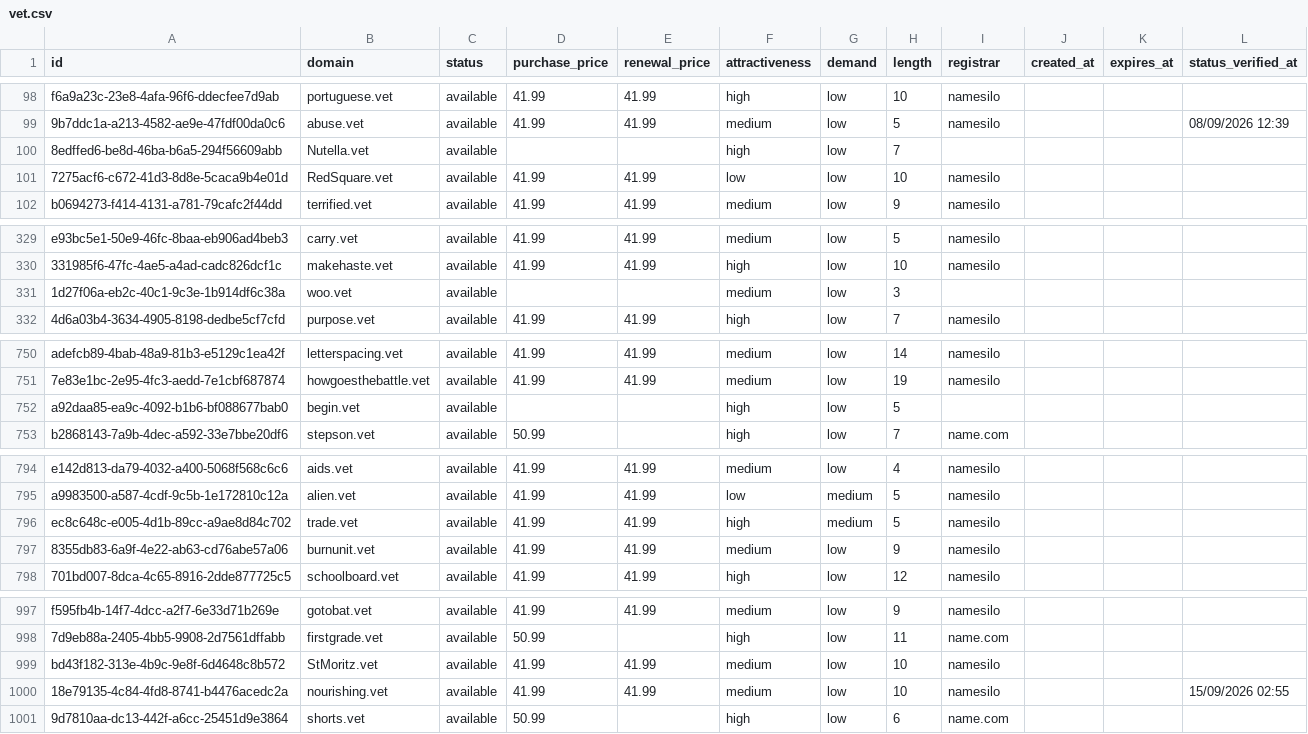
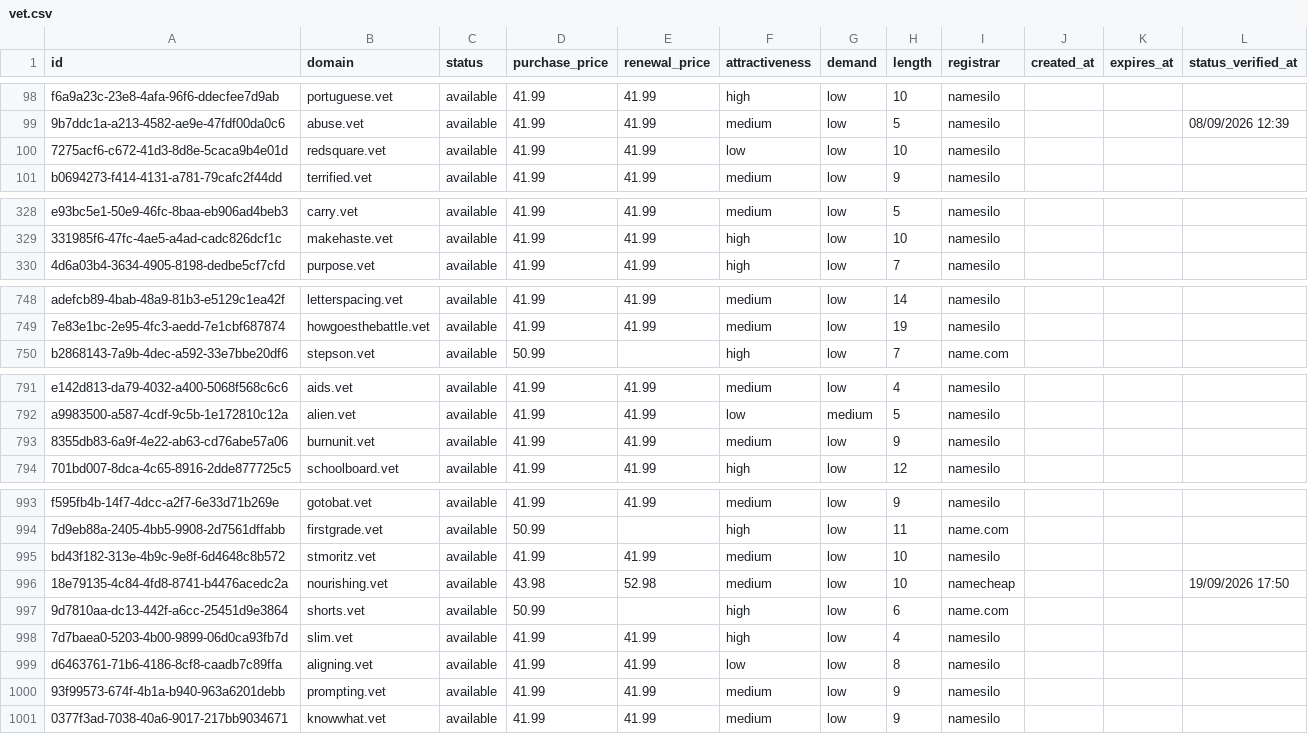
Before and after one commit to UniqueDomains/vet-oneword-domains, a CSV file: vet.csv, drawn as a sheet; only a part is shown, gaps mark what is left out; the diff covers the shown part only.

Commit message:
Domains update

```diff
--- a/vet.csv
+++ b/vet.csv
@@ -99,4 +99,3 @@ f6a9a23c-23e8-4afa-96f6-ddecfee7d9ab,portuguese.vet,available,41.99,41.99,high,l
 9b7ddc1a-a213-4582-ae9e-47fdf00da0c6,abuse.vet,available,41.99,41.99,medium,low,5,namesilo,,,08/09/2026 12:39
-8edffed6-be8d-46ba-b6a5-294f56609abb,Nutella.vet,available,,,high,low,7,,,,
-7275acf6-c672-41d3-8d8e-5caca9b4e01d,RedSquare.vet,available,41.99,41.99,low,low,10,namesilo,,,
+7275acf6-c672-41d3-8d8e-5caca9b4e01d,redsquare.vet,available,41.99,41.99,low,low,10,namesilo,,,
 b0694273-f414-4131-a781-79cafc2f44dd,terrified.vet,available,41.99,41.99,medium,low,9,namesilo,,,
@@ -330,3 +329,2 @@ e93bc5e1-50e9-46fc-8baa-eb906ad4beb3,carry.vet,available,41.99,41.99,medium,low,
 331985f6-47fc-4ae5-a4ad-cadc826dcf1c,makehaste.vet,available,41.99,41.99,high,low,10,namesilo,,,
-1d27f06a-eb2c-40c1-9c3e-1b914df6c38a,woo.vet,available,,,medium,low,3,,,,
 4d6a03b4-3634-4905-8198-dedbe5cf7cfd,purpose.vet,available,41.99,41.99,high,low,7,namesilo,,,
@@ -751,3 +749,2 @@ adefcb89-4bab-48a9-81b3-e5129c1ea42f,letterspacing.vet,available,41.99,41.99,med
 7e83e1bc-2e95-4fc3-aedd-7e1cbf687874,howgoesthebattle.vet,available,41.99,41.99,medium,low,19,namesilo,,,
-a92daa85-ea9c-4092-b1b6-bf088677bab0,begin.vet,available,,,high,low,5,,,,
 b2868143-7a9b-4dec-a592-33e7bbe20df6,stepson.vet,available,50.99,,high,low,7,name.com,,,
@@ -795,3 +792,2 @@ e142d813-da79-4032-a400-5068f568c6c6,aids.vet,available,41.99,41.99,medium,low,4
 a9983500-a587-4cdf-9c5b-1e172810c12a,alien.vet,available,41.99,41.99,low,medium,5,namesilo,,,
-ec8c648c-e005-4d1b-89cc-a9ae8d84c702,trade.vet,available,41.99,41.99,high,medium,5,namesilo,,,
 8355db83-6a9f-4e22-ab63-cd76abe57a06,burnunit.vet,available,41.99,41.99,medium,low,9,namesilo,,,
@@ -998,4 +994,8 @@ f595fb4b-14f7-4dcc-a2f7-6e33d71b269e,gotobat.vet,available,41.99,41.99,medium,lo
 7d9eb88a-2405-4bb5-9908-2d7561dffabb,firstgrade.vet,available,50.99,,high,low,11,name.com,,,
-bd43f182-313e-4b9c-9e8f-6d4648c8b572,StMoritz.vet,available,41.99,41.99,medium,low,10,namesilo,,,
-18e79135-4c84-4fd8-8741-b4476acedc2a,nourishing.vet,available,41.99,41.99,medium,low,10,namesilo,,,15/09/2026 02:55
+bd43f182-313e-4b9c-9e8f-6d4648c8b572,stmoritz.vet,available,41.99,41.99,medium,low,10,namesilo,,,
+18e79135-4c84-4fd8-8741-b4476acedc2a,nourishing.vet,available,43.98,52.98,medium,low,10,namecheap,,,19/09/2026 17:50
 9d7810aa-dc13-442f-a6cc-25451d9e3864,shorts.vet,available,50.99,,high,low,6,name.com,,,
+7d7baea0-5203-4b00-9899-06d0ca93fb7d,slim.vet,available,41.99,41.99,high,low,4,namesilo,,,
+d6463761-71b6-4186-8cf8-caadb7c89ffa,aligning.vet,available,41.99,41.99,low,low,8,namesilo,,,
+93f99573-674f-4b1a-b940-963a6201debb,prompting.vet,available,41.99,41.99,medium,low,9,namesilo,,,
+0377f3ad-7038-40a6-9017-217bb9034671,knowwhat.vet,available,41.99,41.99,medium,low,9,namesilo,,,
```
Also changed, not shown: 63 edited cells elsewhere in this file, 4 other files.
